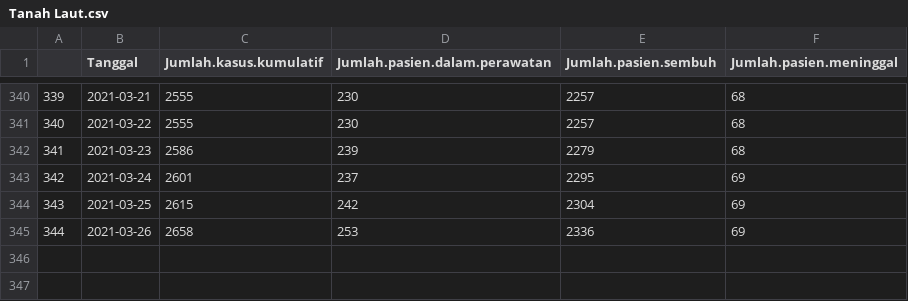
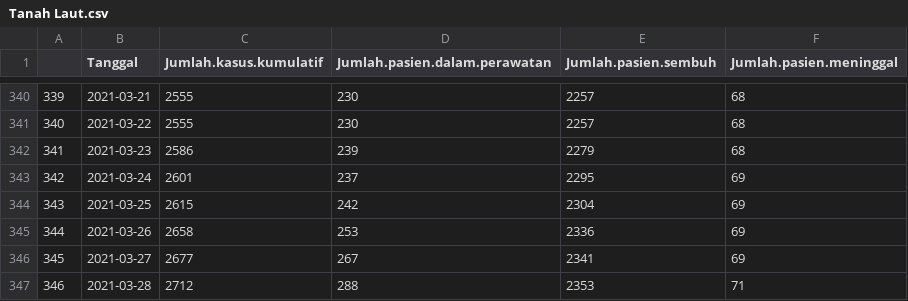
Before and after one commit to zakiego/covid-19-kalimantan-selatan, a CSV file: Dinkes Kab Kota/Tanah Laut.csv, drawn as a sheet; only a part is shown, gaps mark what is left out; the diff names each change by its address in the sheet, - before the commit and + after, or states it on an @@ line.

Commit message:
auto commit

```diff
--- a/Dinkes Kab Kota/Tanah Laut.csv
+++ b/Dinkes Kab Kota/Tanah Laut.csv
+row 346: 345 | 2021-03-27 | 2677 | 267 | 2341 | 69
+row 347: 346 | 2021-03-28 | 2712 | 288 | 2353 | 71
```
